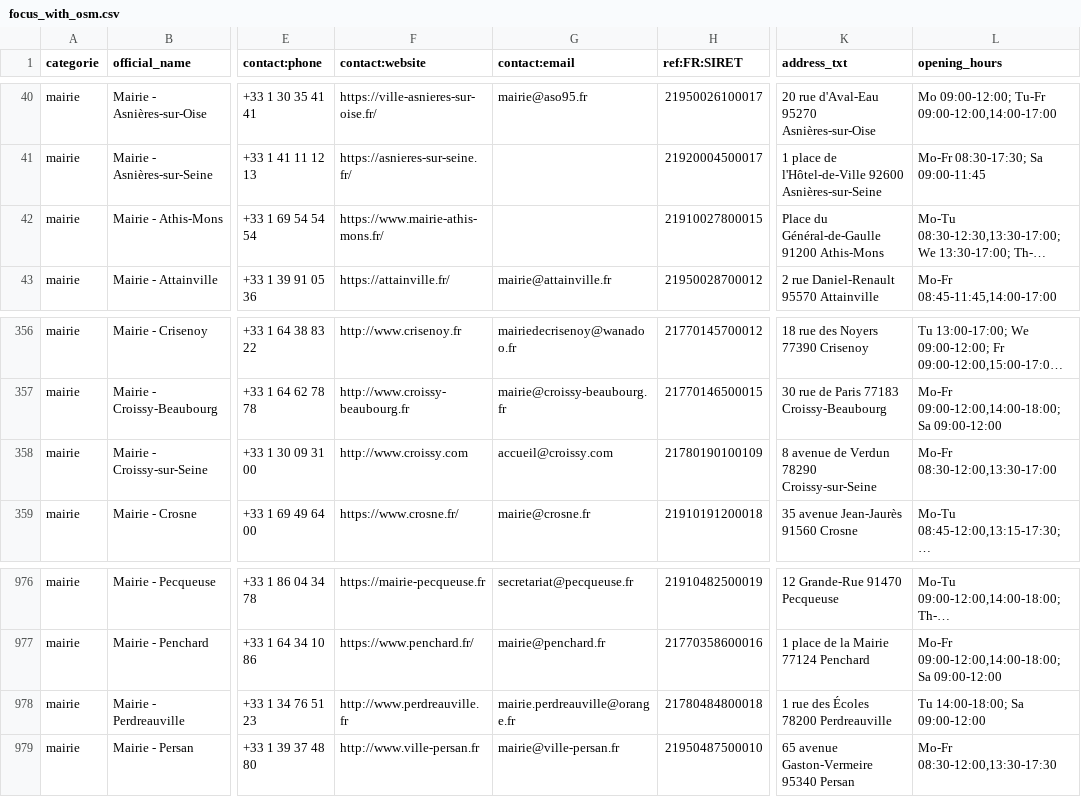
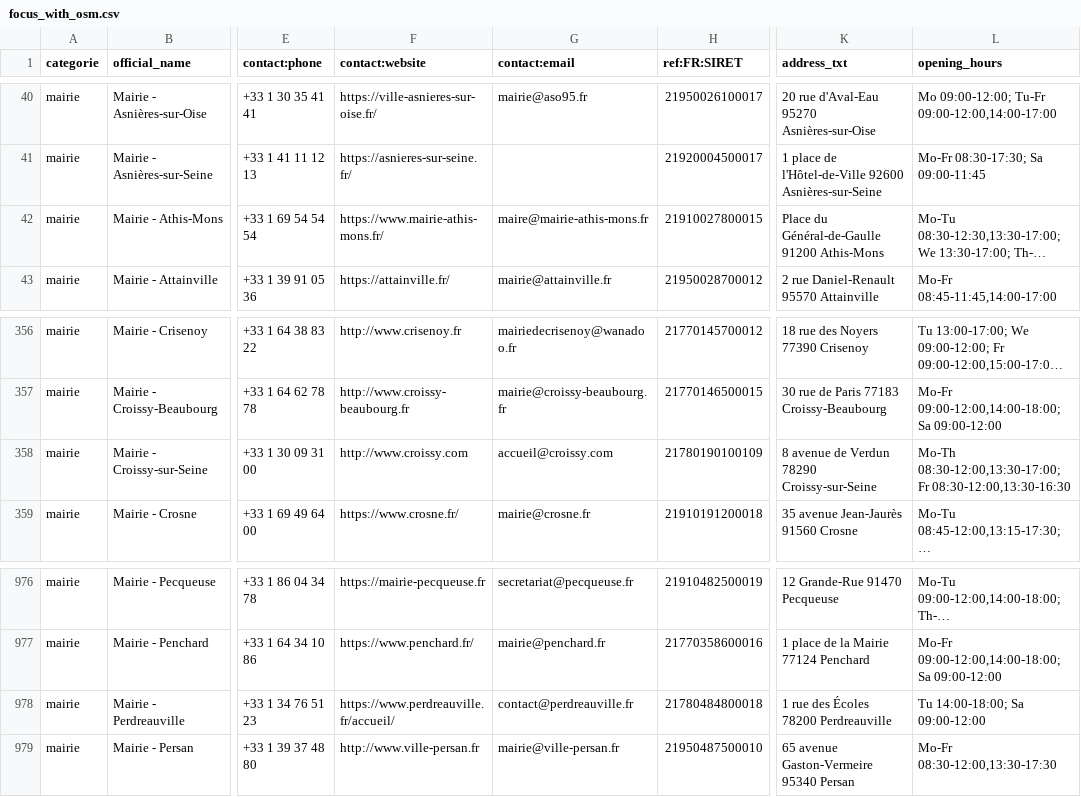
Before and after one commit to nlehuby/sepuqu, a CSV file: focus_with_osm.csv, drawn as a sheet; only a part is shown, gaps mark what is left out; long unchanged cells end in …; the diff names each change by its address in the sheet, - before the commit and + after, or states it on an @@ line.

Commit message:
deploy: da0aa1c7e8ff277c8c30e41908d1a622efb6cd7e

```diff
--- a/focus_with_osm.csv
+++ b/focus_with_osm.csv
-G42 (contact:email): (empty)
+G42 (contact:email): maire@mairie-athis-mons.fr
-L358 (opening_hours): Mo-Fr 08:30-12:00,13:30-17:00
+L358 (opening_hours): Mo-Th 08:30-12:00,13:30-17:00; Fr 08:30-12:00,13:30-16:30
-F978 (contact:website): http://www.perdreauville.fr
+F978 (contact:website): https://www.perdreauville.fr/accueil/
-G978 (contact:email): mairie.perdreauville@orange.fr
+G978 (contact:email): contact@perdreauville.fr
```
